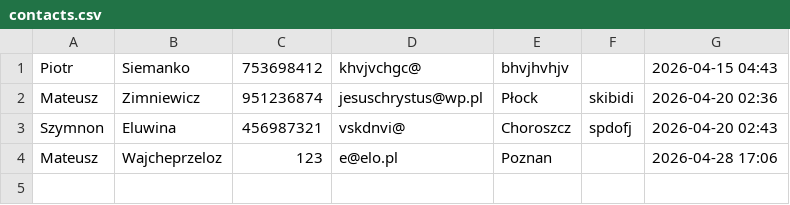
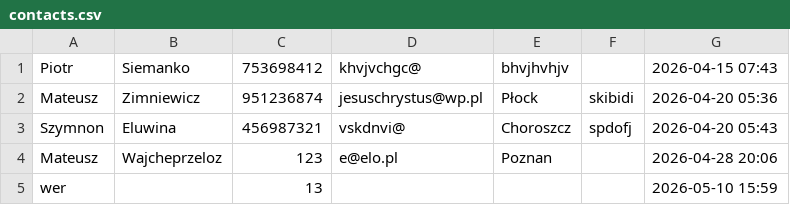
Before and after one commit to mateateatea/contact-manager, a CSV file: src/contacts.csv, drawn as a sheet.

```diff
--- a/src/contacts.csv
+++ b/src/contacts.csv
@@ -1,4 +1,5 @@
-Piotr,Siemanko,753698412,khvjvchgc@,bhvjhvhjv,,2026-04-15 04:43
-Mateusz,Zimniewicz,951236874,jesuschrystus@wp.pl,Płock,skibidi,2026-04-20 02:36
-Szymnon,Eluwina,456987321,vskdnvi@,Choroszcz,spdofj,2026-04-20 02:43
-Mateusz,Wajcheprzeloz,123,e@elo.pl,Poznan,,2026-04-28 17:06
+Piotr,Siemanko,753698412,khvjvchgc@,bhvjhvhjv,,2026-04-15 07:43
+Mateusz,Zimniewicz,951236874,jesuschrystus@wp.pl,Płock,skibidi,2026-04-20 05:36
+Szymnon,Eluwina,456987321,vskdnvi@,Choroszcz,spdofj,2026-04-20 05:43
+Mateusz,Wajcheprzeloz,123,e@elo.pl,Poznan,,2026-04-28 20:06
+wer,,13,,,,2026-05-10 15:59
```
Also changed, not shown: 8 other files.
